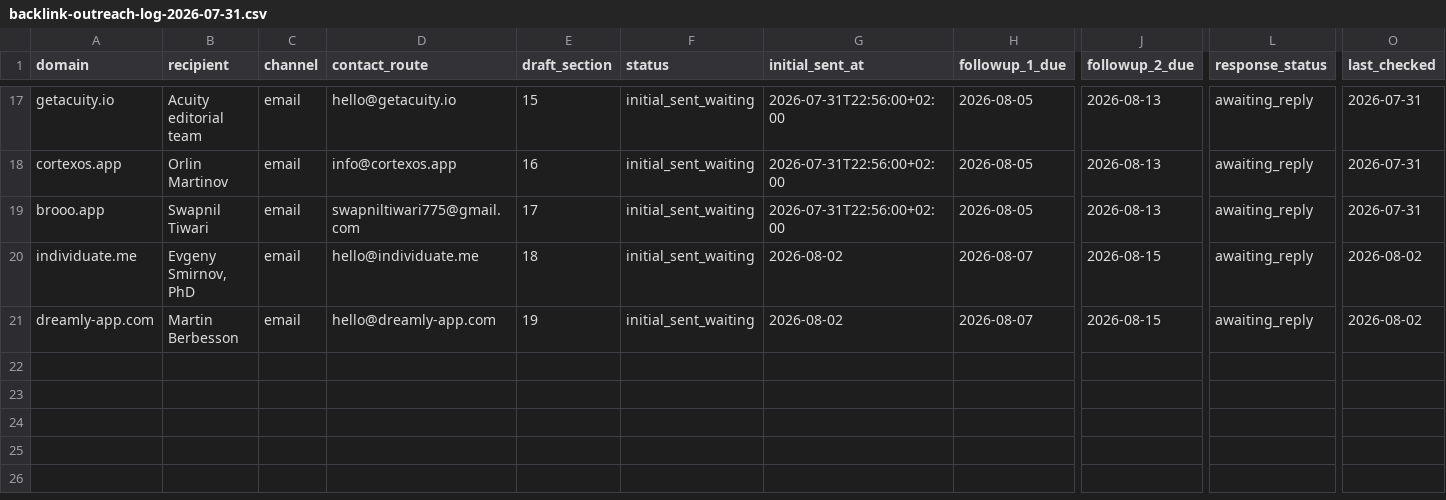
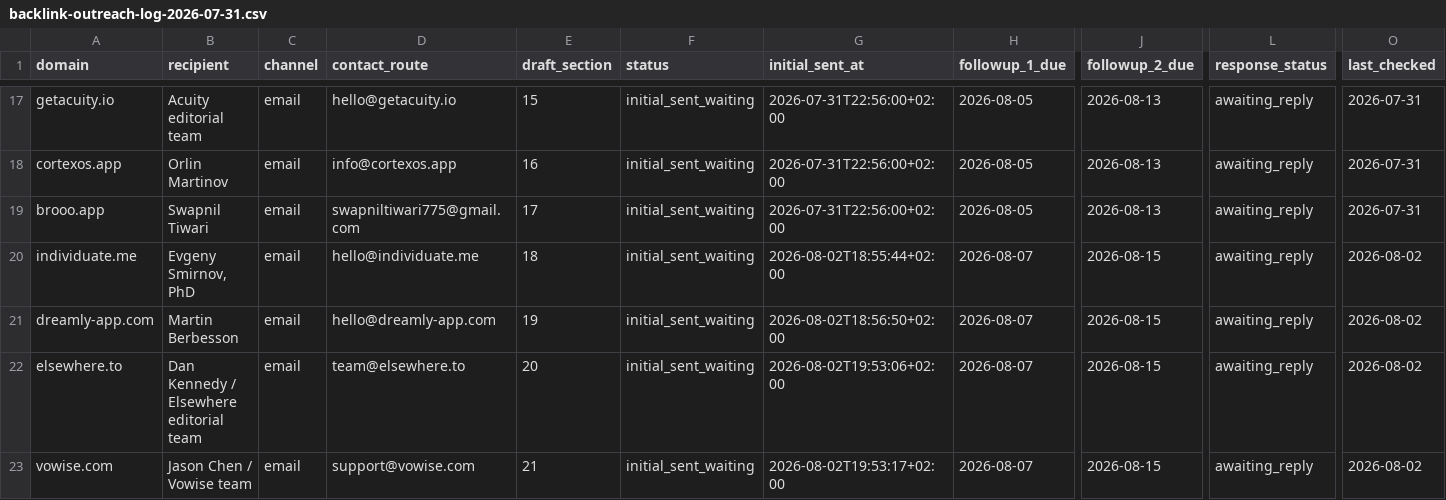
Before and after one commit to thannous/dreamer, a CSV file: marketing/seo/backlink-outreach-log-2026-07-31.csv, drawn as a sheet; only a part is shown, gaps mark what is left out; rows hold the shown columns only; the diff names each change by its address in the sheet, - before the commit and + after, or states it on an @@ line.

```diff
--- a/marketing/seo/backlink-outreach-log-2026-07-31.csv
+++ b/marketing/seo/backlink-outreach-log-2026-07-31.csv
-G20 (initial_sent_at): 2026-08-02
+G20 (initial_sent_at): 2026-08-02T18:55:44+02:00
-G21 (initial_sent_at): 2026-08-02
+G21 (initial_sent_at): 2026-08-02T18:56:50+02:00
+row 22: elsewhere.to | Dan Kennedy / Elsewhere editorial team | email | team@elsewhere.to | 20 | initial_sent_waiting | 2026-08-02T19:53:06+02:00 | 2026-08-07 | 2026-08-15 | awaiting_reply | 2026-08-02
+row 23: vowise.com | Jason Chen / Vowise team | email | support@vowise.com | 21 | initial_sent_waiting | 2026-08-02T19:53:17+02:00 | 2026-08-07 | 2026-08-15 | awaiting_reply | 2026-08-02
```
Also changed, not shown: marketing/seo/backlink-prospects-2026-07-31.csv, 2 other files.
